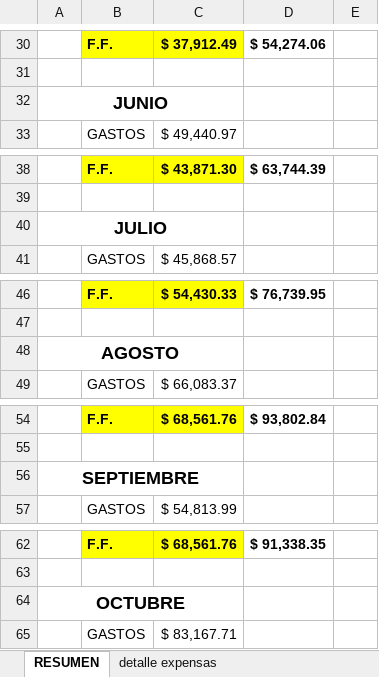
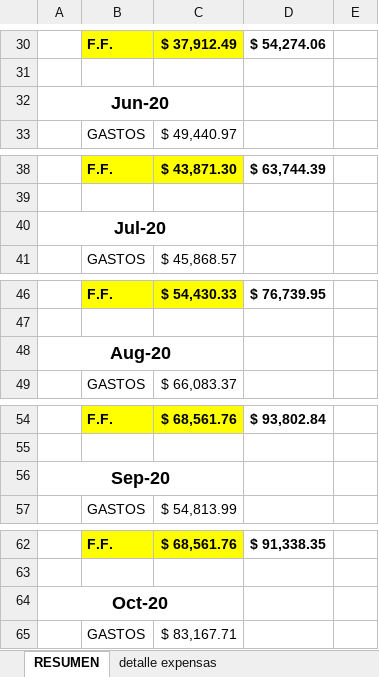
Before and after one commit to waltt1958/estadoCuentaItalia, an Excel workbook: estado caja.xlsx, sheet RESUMEN, drawn as a sheet; only a part is shown, gaps mark what is left out; values as stored, in another font and other column widths than the file's, no borders; charts and pictures not drawn; the diff covers the shown part only; the diff names each change by its address in the sheet, - before the commit and + after, or states it on an @@ line.

```diff
--- a/estado caja.xlsx (sheet RESUMEN)
+++ b/estado caja.xlsx (sheet RESUMEN)
-A32: JUNIO
+A32: Jun-20
-A40: JULIO
+A40: Jul-20
-A48: AGOSTO
+A48: Aug-20
-A56: SEPTIEMBRE
+A56: Sep-20
-A64: OCTUBRE
+A64: Oct-20
```
Also changed, not shown: 8 added rows and 4 edited cells elsewhere in this sheet, charts or pictures, EXPENSAS EDIFICIO.xlsx.
